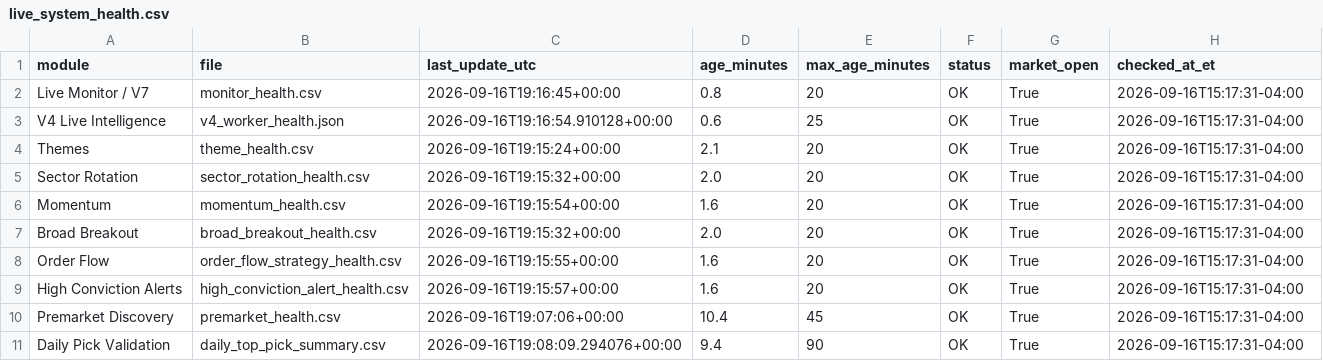
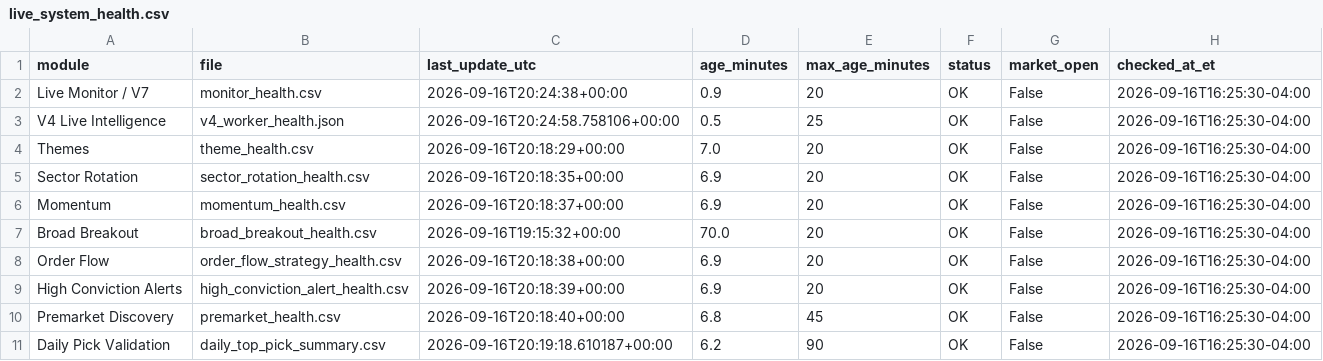
Before and after one commit to AmolBhosale1989/ai-market-scanner, a CSV file: dashboard-data/live_system_health.csv, drawn as a sheet.

Commit message:
Update unified live-system health [skip ci]

```diff
--- a/dashboard-data/live_system_health.csv
+++ b/dashboard-data/live_system_health.csv
@@ -1,11 +1,11 @@
 module,file,last_update_utc,age_minutes,max_age_minutes,status,market_open,checked_at_et
-Live Monitor / V7,monitor_health.csv,2026-09-16T19:16:45+00:00,0.8,20,OK,True,2026-09-16T15:17:31-04:00
-V4 Live Intelligence,v4_worker_health.json,2026-09-16T19:16:54.910128+00:00,0.6,25,OK,True,2026-09-16T15:17:31-04:00
-Themes,theme_health.csv,2026-09-16T19:15:24+00:00,2.1,20,OK,True,2026-09-16T15:17:31-04:00
-Sector Rotation,sector_rotation_health.csv,2026-09-16T19:15:32+00:00,2.0,20,OK,True,2026-09-16T15:17:31-04:00
-Momentum,momentum_health.csv,2026-09-16T19:15:54+00:00,1.6,20,OK,True,2026-09-16T15:17:31-04:00
-Broad Breakout,broad_breakout_health.csv,2026-09-16T19:15:32+00:00,2.0,20,OK,True,2026-09-16T15:17:31-04:00
-Order Flow,order_flow_strategy_health.csv,2026-09-16T19:15:55+00:00,1.6,20,OK,True,2026-09-16T15:17:31-04:00
-High Conviction Alerts,high_conviction_alert_health.csv,2026-09-16T19:15:57+00:00,1.6,20,OK,True,2026-09-16T15:17:31-04:00
-Premarket Discovery,premarket_health.csv,2026-09-16T19:07:06+00:00,10.4,45,OK,True,2026-09-16T15:17:31-04:00
-Daily Pick Validation,daily_top_pick_summary.csv,2026-09-16T19:08:09.294076+00:00,9.4,90,OK,True,2026-09-16T15:17:31-04:00
+Live Monitor / V7,monitor_health.csv,2026-09-16T20:24:38+00:00,0.9,20,OK,False,2026-09-16T16:25:30-04:00
+V4 Live Intelligence,v4_worker_health.json,2026-09-16T20:24:58.758106+00:00,0.5,25,OK,False,2026-09-16T16:25:30-04:00
+Themes,theme_health.csv,2026-09-16T20:18:29+00:00,7.0,20,OK,False,2026-09-16T16:25:30-04:00
+Sector Rotation,sector_rotation_health.csv,2026-09-16T20:18:35+00:00,6.9,20,OK,False,2026-09-16T16:25:30-04:00
+Momentum,momentum_health.csv,2026-09-16T20:18:37+00:00,6.9,20,OK,False,2026-09-16T16:25:30-04:00
+Broad Breakout,broad_breakout_health.csv,2026-09-16T19:15:32+00:00,70.0,20,OK,False,2026-09-16T16:25:30-04:00
+Order Flow,order_flow_strategy_health.csv,2026-09-16T20:18:38+00:00,6.9,20,OK,False,2026-09-16T16:25:30-04:00
+High Conviction Alerts,high_conviction_alert_health.csv,2026-09-16T20:18:39+00:00,6.9,20,OK,False,2026-09-16T16:25:30-04:00
+Premarket Discovery,premarket_health.csv,2026-09-16T20:18:40+00:00,6.8,45,OK,False,2026-09-16T16:25:30-04:00
+Daily Pick Validation,daily_top_pick_summary.csv,2026-09-16T20:19:18.610187+00:00,6.2,90,OK,False,2026-09-16T16:25:30-04:00
```
Also changed, not shown: 1 other file.
